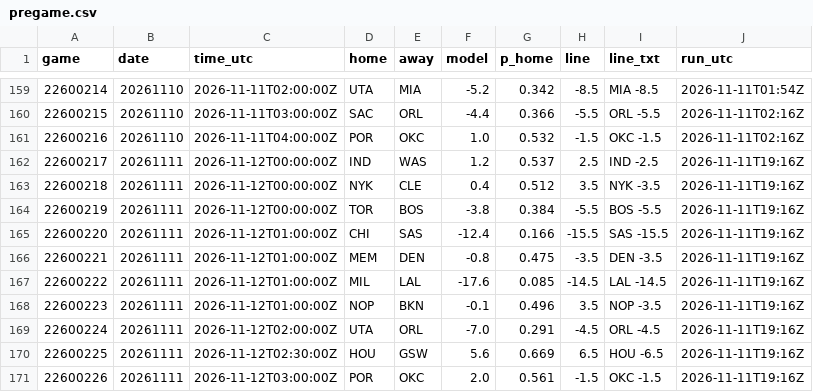
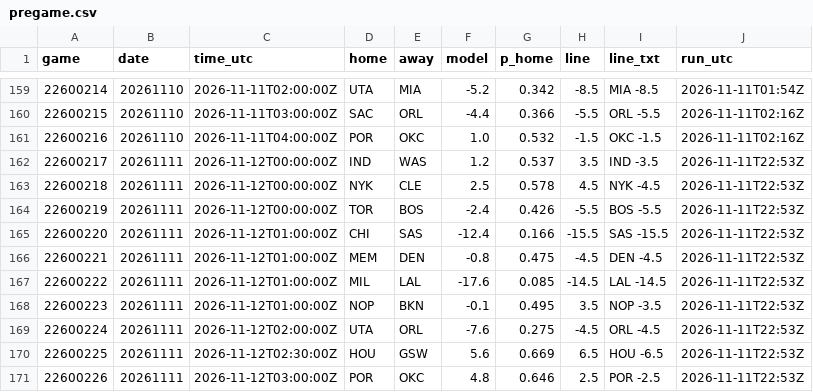
Before and after one commit to jvector26/JIMBO, a CSV file: live/2026/pregame.csv, drawn as a sheet; only a part is shown, gaps mark what is left out.

```diff
--- a/live/2026/pregame.csv
+++ b/live/2026/pregame.csv
@@ -161,11 +161,11 @@ game,date,time_utc,home,away,model,p_home,line,line_txt,run_utc
 22600216,20261110,2026-11-11T04:00:00Z,POR,OKC,1.0,0.532,-1.5,OKC -1.5,2026-11-11T02:16Z
-22600217,20261111,2026-11-12T00:00:00Z,IND,WAS,1.2,0.537,2.5,IND -2.5,2026-11-11T19:16Z
-22600218,20261111,2026-11-12T00:00:00Z,NYK,CLE,0.4,0.512,3.5,NYK -3.5,2026-11-11T19:16Z
-22600219,20261111,2026-11-12T00:00:00Z,TOR,BOS,-3.8,0.384,-5.5,BOS -5.5,2026-11-11T19:16Z
-22600220,20261111,2026-11-12T01:00:00Z,CHI,SAS,-12.4,0.166,-15.5,SAS -15.5,2026-11-11T19:16Z
-22600221,20261111,2026-11-12T01:00:00Z,MEM,DEN,-0.8,0.475,-3.5,DEN -3.5,2026-11-11T19:16Z
-22600222,20261111,2026-11-12T01:00:00Z,MIL,LAL,-17.6,0.085,-14.5,LAL -14.5,2026-11-11T19:16Z
-22600223,20261111,2026-11-12T01:00:00Z,NOP,BKN,-0.1,0.496,3.5,NOP -3.5,2026-11-11T19:16Z
-22600224,20261111,2026-11-12T02:00:00Z,UTA,ORL,-7.0,0.291,-4.5,ORL -4.5,2026-11-11T19:16Z
-22600225,20261111,2026-11-12T02:30:00Z,HOU,GSW,5.6,0.669,6.5,HOU -6.5,2026-11-11T19:16Z
-22600226,20261111,2026-11-12T03:00:00Z,POR,OKC,2.0,0.561,-1.5,OKC -1.5,2026-11-11T19:16Z
+22600217,20261111,2026-11-12T00:00:00Z,IND,WAS,1.2,0.537,3.5,IND -3.5,2026-11-11T22:53Z
+22600218,20261111,2026-11-12T00:00:00Z,NYK,CLE,2.5,0.578,4.5,NYK -4.5,2026-11-11T22:53Z
+22600219,20261111,2026-11-12T00:00:00Z,TOR,BOS,-2.4,0.426,-5.5,BOS -5.5,2026-11-11T22:53Z
+22600220,20261111,2026-11-12T01:00:00Z,CHI,SAS,-12.4,0.166,-15.5,SAS -15.5,2026-11-11T22:53Z
+22600221,20261111,2026-11-12T01:00:00Z,MEM,DEN,-0.8,0.475,-4.5,DEN -4.5,2026-11-11T22:53Z
+22600222,20261111,2026-11-12T01:00:00Z,MIL,LAL,-17.6,0.085,-14.5,LAL -14.5,2026-11-11T22:53Z
+22600223,20261111,2026-11-12T01:00:00Z,NOP,BKN,-0.1,0.495,3.5,NOP -3.5,2026-11-11T22:53Z
+22600224,20261111,2026-11-12T02:00:00Z,UTA,ORL,-7.6,0.275,-4.5,ORL -4.5,2026-11-11T22:53Z
+22600225,20261111,2026-11-12T02:30:00Z,HOU,GSW,5.6,0.669,6.5,HOU -6.5,2026-11-11T22:53Z
+22600226,20261111,2026-11-12T03:00:00Z,POR,OKC,4.8,0.646,2.5,POR -2.5,2026-11-11T22:53Z
```
Also changed, not shown: live/2026/injuries.csv, live/2026/odds/20261111.csv, 3 other files.
